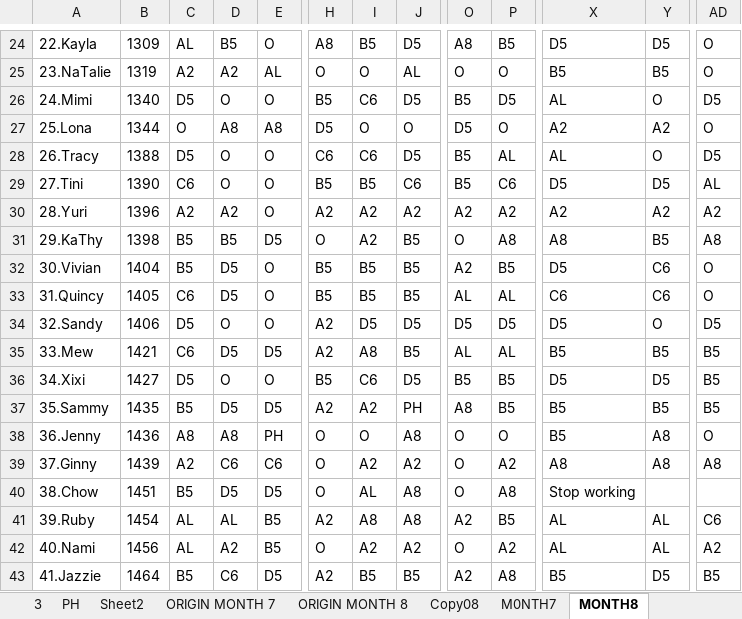
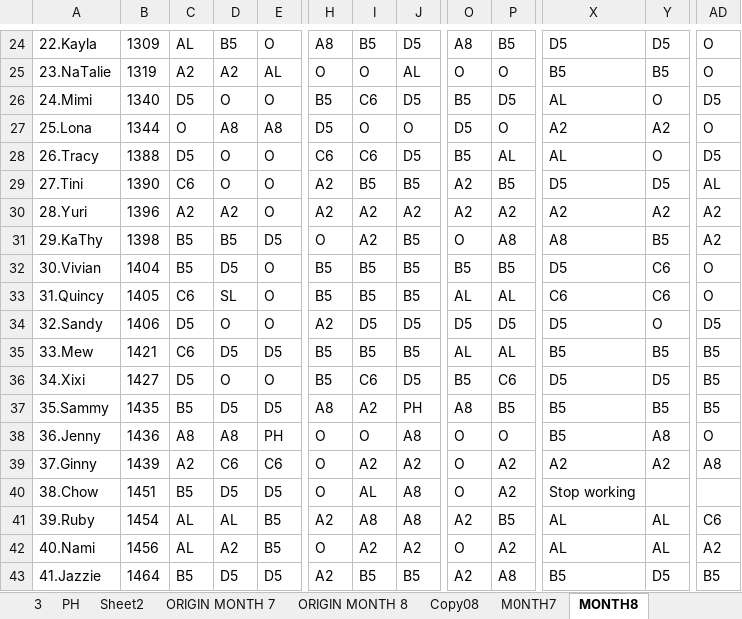
Before and after one commit to Chats-club/roter-ga, an Excel workbook: uploads/ORIGINAL7.xlsx, sheet MONTH8, drawn as a sheet; only a part is shown, gaps mark what is left out; values as stored, in another font and other column widths than the file's, no borders; charts and pictures not drawn; the diff covers the shown part only; the diff names each change by its address in the sheet, - before the commit and + after, or states it on an @@ line.

```diff
--- a/uploads/ORIGINAL7.xlsx (sheet MONTH8)
+++ b/uploads/ORIGINAL7.xlsx (sheet MONTH8)
-H29: B5
+H29: A2
-J29: C6
+J29: B5
-O29: B5
+O29: A2
-P29: C6
+P29: B5
-AD31: A8
+AD31: A2
-O32: A2
+O32: B5
-D33: D5
+D33: SL
-H35: A2
+H35: B5
-I35: A8
+I35: B5
-P36: B5
+P36: C6
-H37: A2
+H37: A8
-X39: A8
+X39: A2
-Y39: A8
+Y39: A2
-P40: A8
+P40: A2
-D43: C6
+D43: D5
```
Also changed, not shown: 11 edited cells elsewhere in this sheet, sheet ORIGIN MONTH 8, sheet ManPower8.
